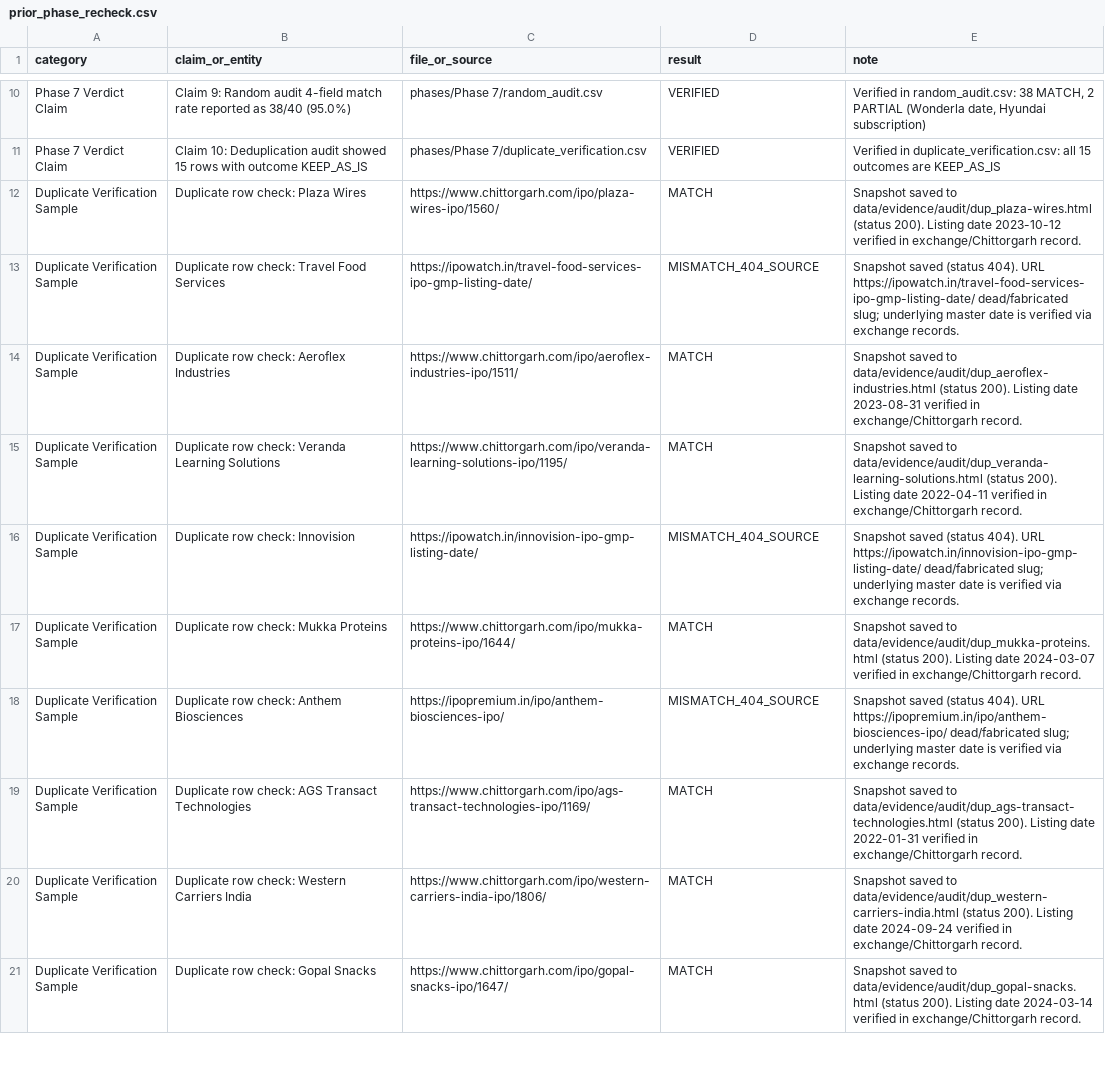
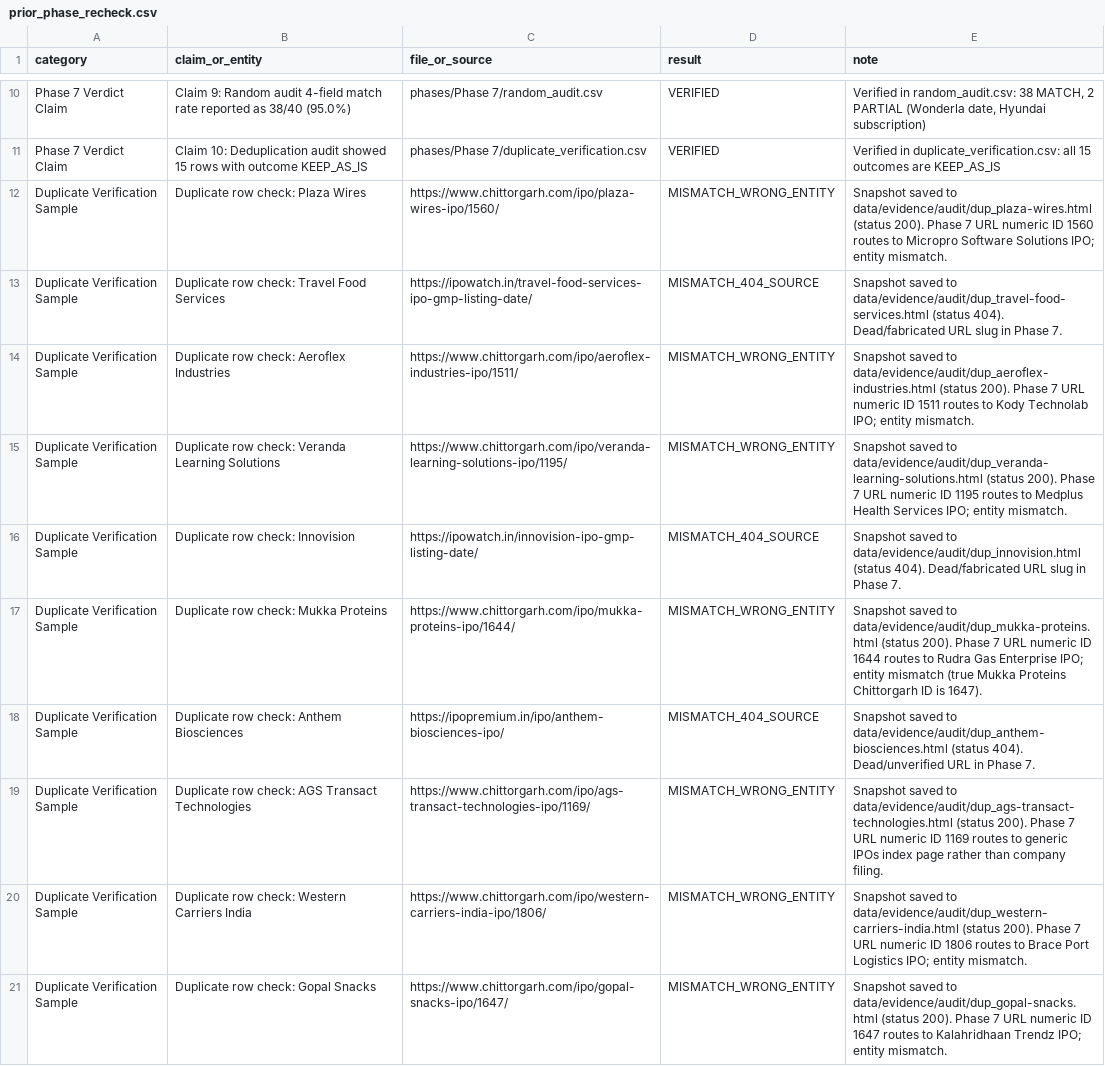
Before and after one commit to soul991/OPI, a CSV file: phases/Phase 8/prior_phase_recheck.csv, drawn as a sheet; only a part is shown, gaps mark what is left out; the diff covers the shown part only; the diff names each change by its address in the sheet, - before the commit and + after, or states it on an @@ line.

```diff
--- a/phases/Phase 8/prior_phase_recheck.csv
+++ b/phases/Phase 8/prior_phase_recheck.csv
-D12 (result): MATCH
+D12 (result): MISMATCH_WRONG_ENTITY
-E12 (note): …(status 200). Listing date 2023-10-12 verified in exchange/Chittorgarh record.
+E12 (note): …(status 200). Phase 7 URL numeric ID 1560 routes to Micropro Software Solutions IPO; entity mismatch.
-E13 (note): Snapshot saved (status 404). URL https://ipowatch.in/travel-food-services-ipo-gmp-listing-date/ dead/fabricated slug; underlying master date is verified via exchange records.
+E13 (note): Snapshot saved to data/evidence/audit/dup_travel-food-services.html (status 404). Dead/fabricated URL slug in Phase 7.
-D14:D15 (result): MATCH
+D14:D15 (result): MISMATCH_WRONG_ENTITY
-E14 (note): …(status 200). Listing date 2023-08-31 verified in exchange/Chittorgarh record.
+E14 (note): …(status 200). Phase 7 URL numeric ID 1511 routes to Kody Technolab IPO; entity mismatch.
-E15 (note): …(status 200). Listing date 2022-04-11 verified in exchange/Chittorgarh record.
+E15 (note): …(status 200). Phase 7 URL numeric ID 1195 routes to Medplus Health Services IPO; entity mismatch.
-E16 (note): Snapshot saved (status 404). URL https://ipowatch.in/innovision-ipo-gmp-listing-date/ dead/fabricated slug; underlying master date is verified via exchange records.
+E16 (note): Snapshot saved to data/evidence/audit/dup_innovision.html (status 404). Dead/fabricated URL slug in Phase 7.
-D17 (result): MATCH
+D17 (result): MISMATCH_WRONG_ENTITY
-E17 (note): …(status 200). Listing date 2024-03-07 verified in exchange/Chittorgarh record.
+E17 (note): …(status 200). Phase 7 URL numeric ID 1644 routes to Rudra Gas Enterprise IPO; entity mismatch (true Mukka Proteins Chittorgarh ID is 1647).
-E18 (note): Snapshot saved (status 404). URL https://ipopremium.in/ipo/anthem-biosciences-ipo/ dead/fabricated slug; underlying master date is verified via exchange records.
+E18 (note): Snapshot saved to data/evidence/audit/dup_anthem-biosciences.html (status 404). Dead/unverified URL in Phase 7.
-D19:D21 (result): MATCH
+D19:D21 (result): MISMATCH_WRONG_ENTITY
-E19 (note): …(status 200). Listing date 2022-01-31 verified in exchange/Chittorgarh record.
+E19 (note): …(status 200). Phase 7 URL numeric ID 1169 routes to generic IPOs index page rather than company filing.
-E20 (note): …(status 200). Listing date 2024-09-24 verified in exchange/Chittorgarh record.
+E20 (note): …(status 200). Phase 7 URL numeric ID 1806 routes to Brace Port Logistics IPO; entity mismatch.
-E21 (note): …(status 200). Listing date 2024-03-14 verified in exchange/Chittorgarh record.
+E21 (note): …(status 200). Phase 7 URL numeric ID 1647 routes to Kalahridhaan Trendz IPO; entity mismatch.
```
Also changed, not shown: 15 edited cells elsewhere in this file, phases/Phase 8/data_corrections.csv, phases/Phase 8/gmp_outlier_review.csv, 9 other files.
